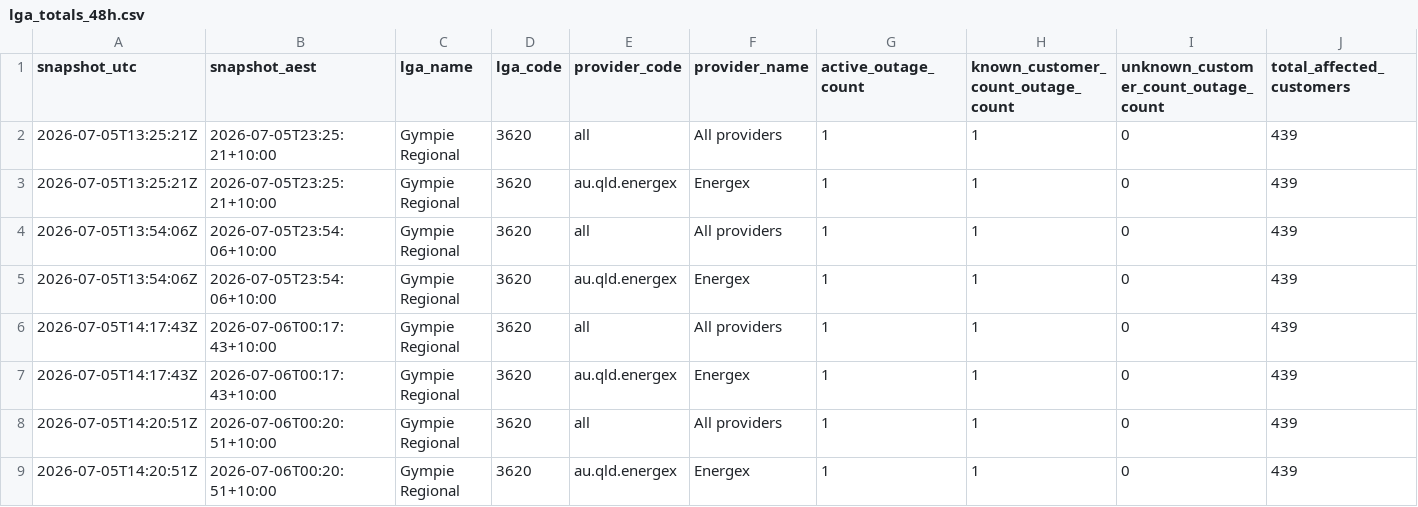
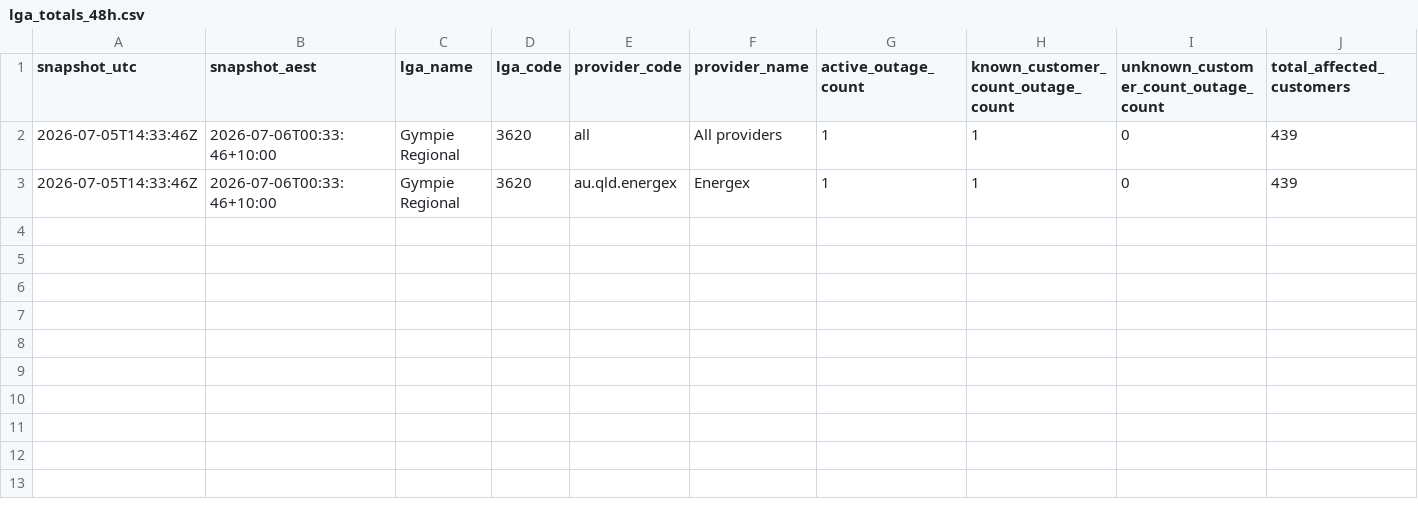
Before and after one commit to gowlettluke/qldpoweroutages, a CSV file: data/lga_totals_48h.csv, drawn as a sheet; only a part is shown; removed rows and columns are numbered as before the commit, all else as after; rows hold the shown columns only; the diff names each change by its address in the sheet, - before the commit and + after, or states it on an @@ line.

Commit message:
Reset outage history after Energex ArcGIS switch

```diff
--- a/data/lga_totals_48h.csv
+++ b/data/lga_totals_48h.csv
-row 2: 2026-07-05T13:25:21Z | 2026-07-05T23:25:21+10:00 | Gympie Regional | 3620 | all | All providers | 1 | 1 | 0 | 439
-row 3: 2026-07-05T13:25:21Z | 2026-07-05T23:25:21+10:00 | Gympie Regional | 3620 | au.qld.energex | Energex | 1 | 1 | 0 | 439
-row 4: 2026-07-05T13:54:06Z | 2026-07-05T23:54:06+10:00 | Gympie Regional | 3620 | all | All providers | 1 | 1 | 0 | 439
-row 5: 2026-07-05T13:54:06Z | 2026-07-05T23:54:06+10:00 | Gympie Regional | 3620 | au.qld.energex | Energex | 1 | 1 | 0 | 439
-A2:A3 (snapshot_utc): 2026-07-05T14:17:43Z
+A2:A3 (snapshot_utc): 2026-07-05T14:33:46Z
-B2:B3 (snapshot_aest): 2026-07-06T00:17:43+10:00
+B2:B3 (snapshot_aest): 2026-07-06T00:33:46+10:00
-row 8: 2026-07-05T14:20:51Z | 2026-07-06T00:20:51+10:00 | Gympie Regional | 3620 | all | All providers | 1 | 1 | 0 | 439
-row 9: 2026-07-05T14:20:51Z | 2026-07-06T00:20:51+10:00 | Gympie Regional | 3620 | au.qld.energex | Energex | 1 | 1 | 0 | 439
```
Also changed, not shown: data/lga_cumulative_48h.csv, 3 other files.
